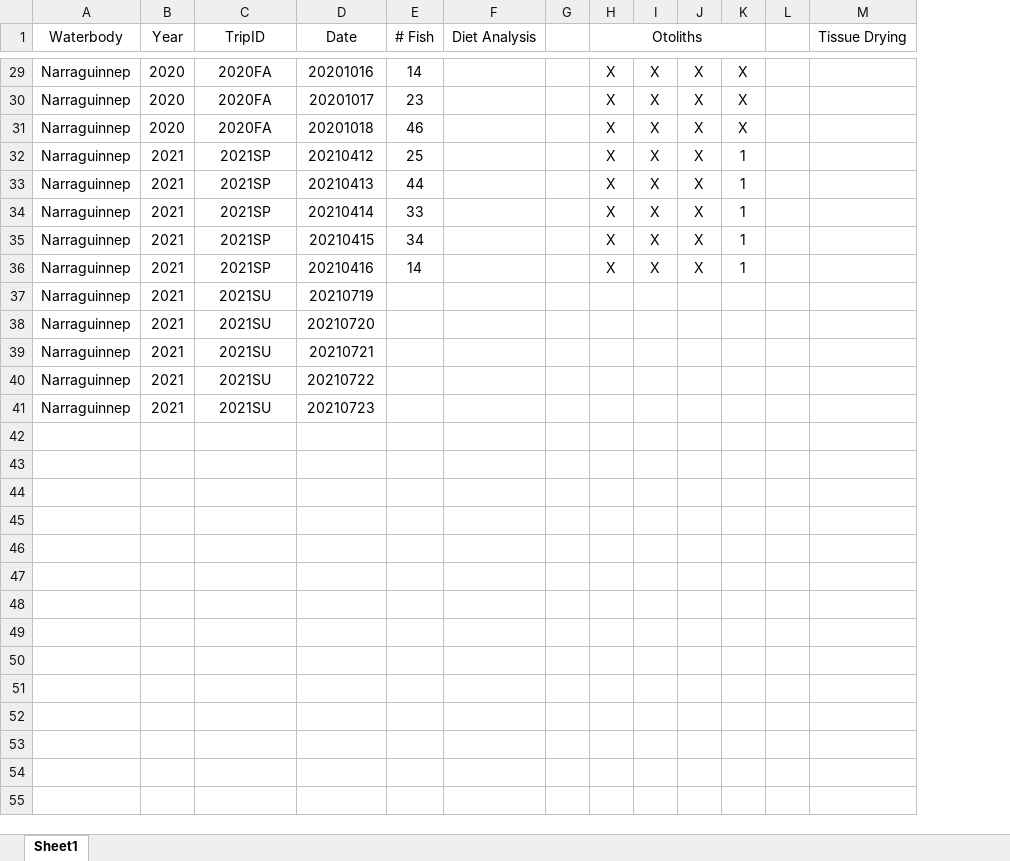
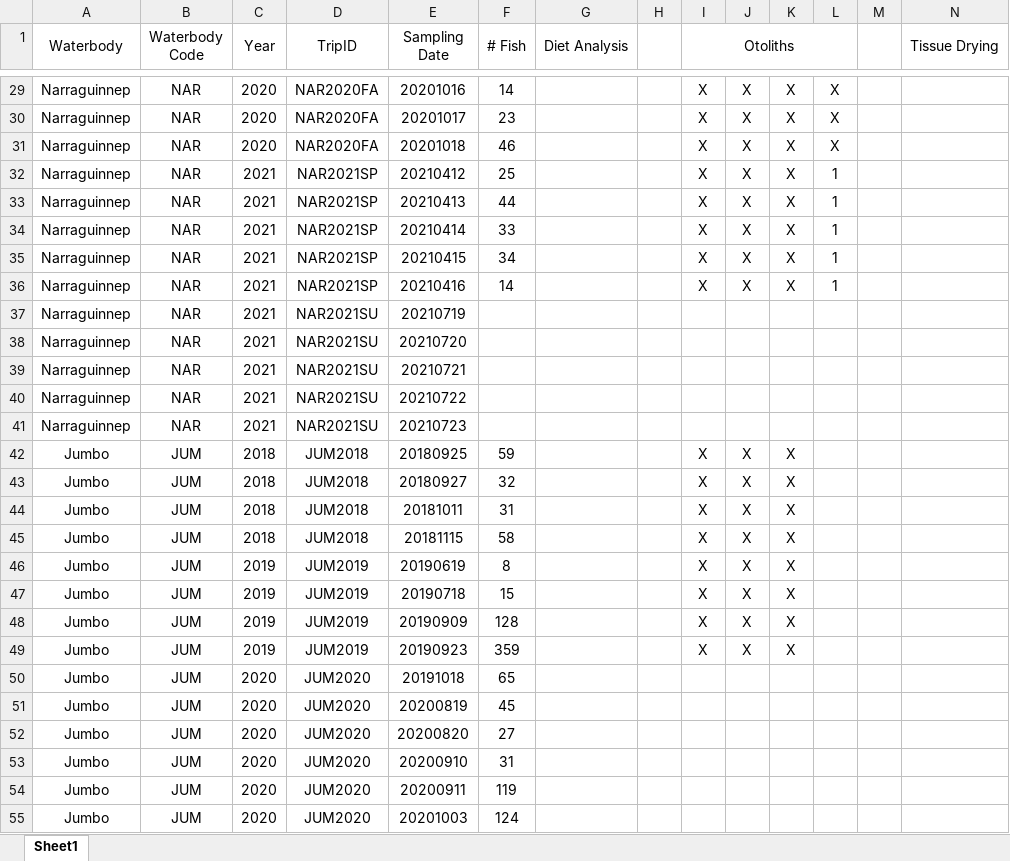
Before and after one commit to collinjfarrell/triploid-walleye-labwork, an Excel workbook: MasterList.xlsx, sheet Sheet1, drawn as a sheet; only a part is shown, gaps mark what is left out; values as stored, in another font and other column widths than the file's, no borders; addresses are those after the commit; rows hold the shown columns only; the diff covers the shown part only; the diff names each change by its address in the sheet, - before the commit and + after, or states it on an @@ line.

```diff
--- a/MasterList.xlsx (sheet Sheet1)
+++ b/MasterList.xlsx (sheet Sheet1)
+column B (Waterbody Code), rows 29-41: all NAR
-E1: Date
+E1: Sampling Date
-D29:D31 (TripID): 2020FA
+D29:D31 (TripID): NAR2020FA
-D32:D36 (TripID): 2021SP
+D32:D36 (TripID): NAR2021SP
-D37:D41 (TripID): 2021SU
+D37:D41 (TripID): NAR2021SU
+row 42: Jumbo | JUM | 2018 | JUM2018 | 20180925 | 59 |  |  | X | X | X
+row 43: Jumbo | JUM | 2018 | JUM2018 | 20180927 | 32 |  |  | X | X | X
+row 44: Jumbo | JUM | 2018 | JUM2018 | 20181011 | 31 |  |  | X | X | X
+row 45: Jumbo | JUM | 2018 | JUM2018 | 20181115 | 58 |  |  | X | X | X
+row 46: Jumbo | JUM | 2019 | JUM2019 | 20190619 | 8 |  |  | X | X | X
+row 47: Jumbo | JUM | 2019 | JUM2019 | 20190718 | 15 |  |  | X | X | X
+row 48: Jumbo | JUM | 2019 | JUM2019 | 20190909 | 128 |  |  | X | X | X
+row 49: Jumbo | JUM | 2019 | JUM2019 | 20190923 | 359 |  |  | X | X | X
+row 50: Jumbo | JUM | 2020 | JUM2020 | 20191018 | 65
+row 51: Jumbo | JUM | 2020 | JUM2020 | 20200819 | 45
+row 52: Jumbo | JUM | 2020 | JUM2020 | 20200820 | 27
+row 53: Jumbo | JUM | 2020 | JUM2020 | 20200910 | 31
+row 54: Jumbo | JUM | 2020 | JUM2020 | 20200911 | 119
+row 55: Jumbo | JUM | 2020 | JUM2020 | 20201003 | 124
```
Also changed, not shown: 17 added rows and 26 edited cells elsewhere in this sheet.
